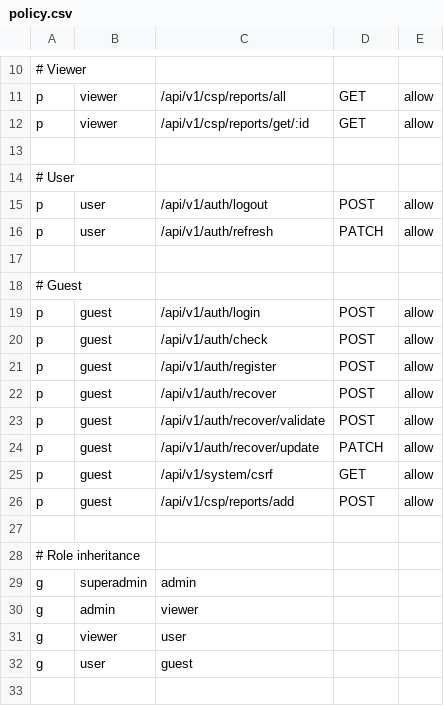
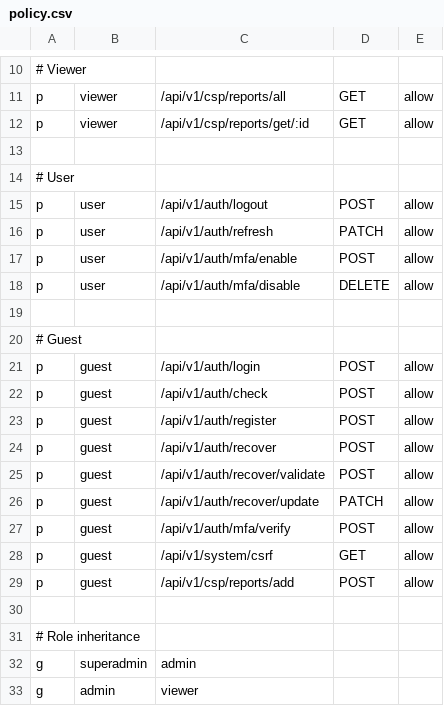
Before and after one commit to AlfredoRamos/csp-reporter-backend, a CSV file: internal/casbin/policy.csv, drawn as a sheet; only a part is shown, gaps mark what is left out; the shorter side is filled out with more unchanged rows; the diff names each change by its address in the sheet, - before the commit and + after, or states it on an @@ line.

```diff
--- a/internal/casbin/policy.csv
+++ b/internal/casbin/policy.csv
+row 17: p | user | /api/v1/auth/mfa/enable | POST | allow
+row 18: p | user | /api/v1/auth/mfa/disable | DELETE | allow
+row 27: p | guest | /api/v1/auth/mfa/verify | POST | allow
```
Also changed, not shown: 11 other files.
